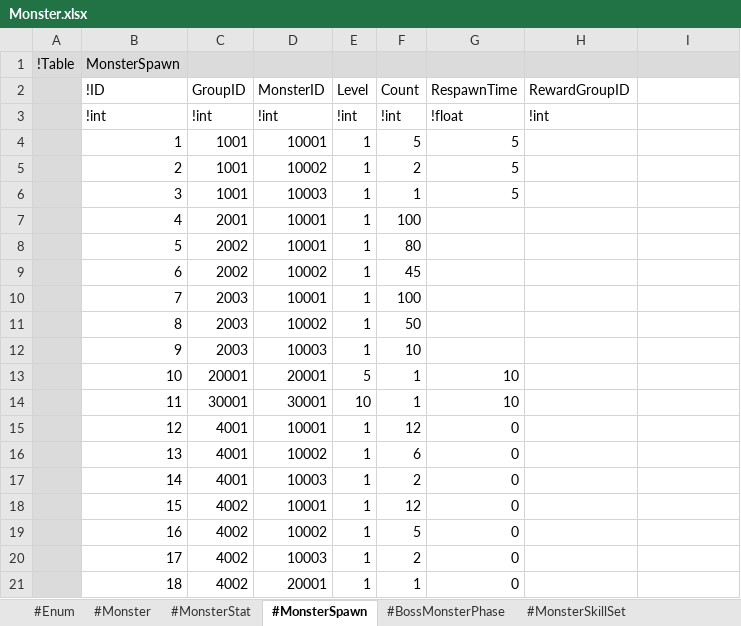
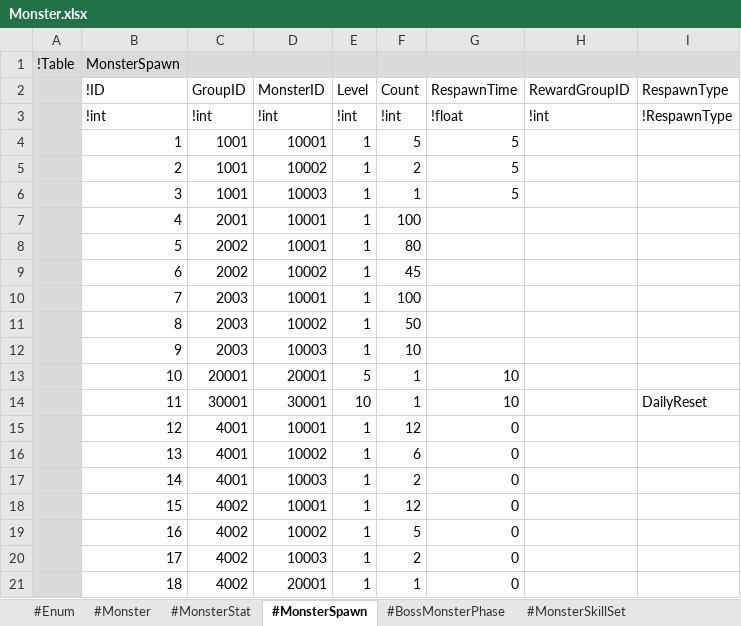
Before and after one commit to electro8836/ProjectOne, an Excel workbook: Shared/XLS/Monster.xlsx, sheet #MonsterSpawn, drawn as a sheet; only a part is shown; values as stored, in another font and other column widths than the file's, no borders; the diff names each change by its address in the sheet, - before the commit and + after, or states it on an @@ line.

```diff
--- a/Shared/XLS/Monster.xlsx (sheet #MonsterSpawn)
+++ b/Shared/XLS/Monster.xlsx (sheet #MonsterSpawn)
-I2: (empty)
+I2: RespawnType
-I3 (RespawnType): (empty)
+I3 (RespawnType): !RespawnType
-I14 (RespawnType): (empty)
+I14 (RespawnType): DailyReset
```
Also changed, not shown: sheet #Enum, 16 other files.
